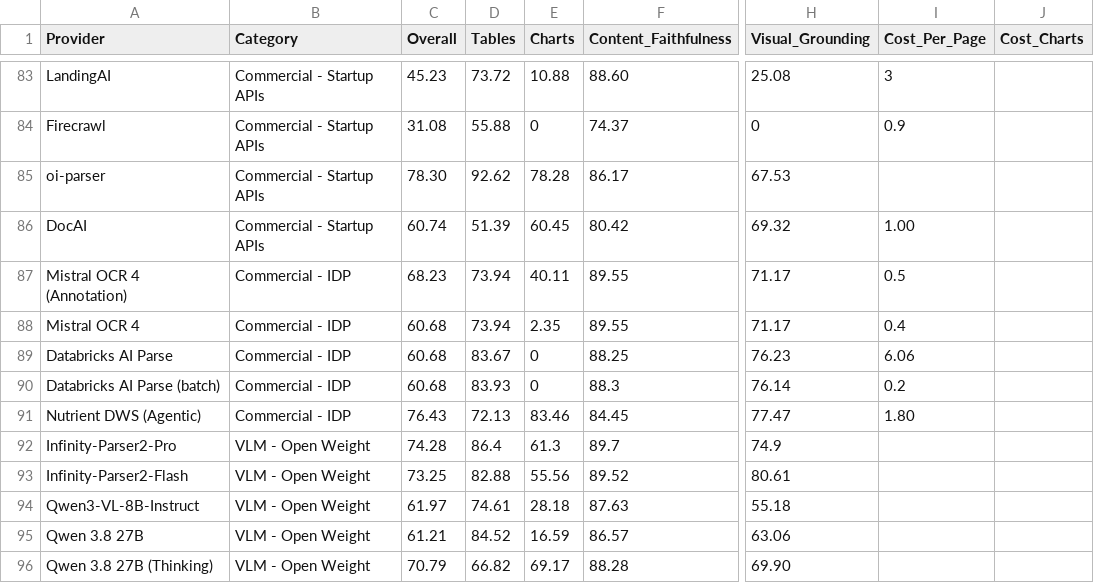
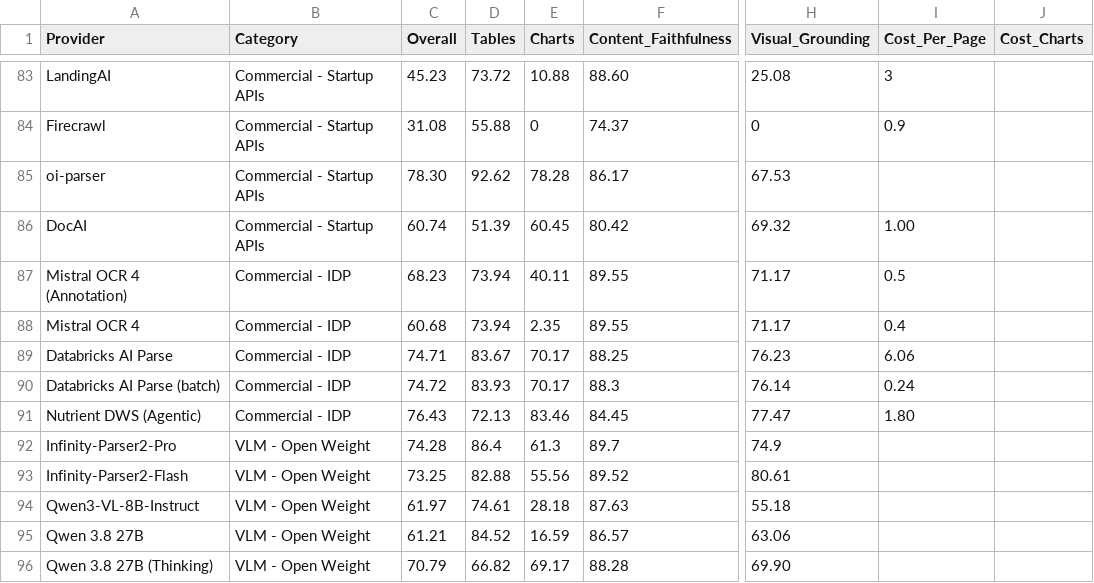
Before and after one commit to LM-Kit/ParseBench, a CSV file: leaderboard.csv, drawn as a sheet; only a part is shown, gaps mark what is left out; the diff names each change by its address in the sheet, - before the commit and + after, or states it on an @@ line.

Commit message:
Update Databricks chart score and average cost

```diff
--- a/leaderboard.csv
+++ b/leaderboard.csv
-C89 (Overall): 60.68
+C89 (Overall): 74.71
-E89:E90 (Charts): 0
+E89:E90 (Charts): 70.17
-C90 (Overall): 60.68
+C90 (Overall): 74.72
-I90 (Cost_Per_Page): 0.2
+I90 (Cost_Per_Page): 0.24
```
